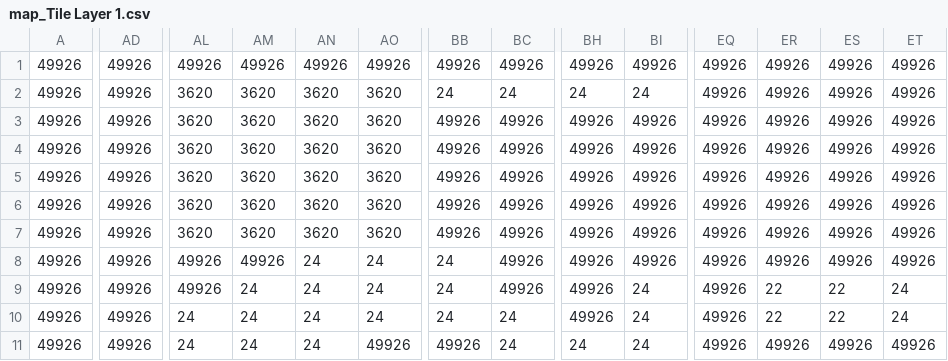
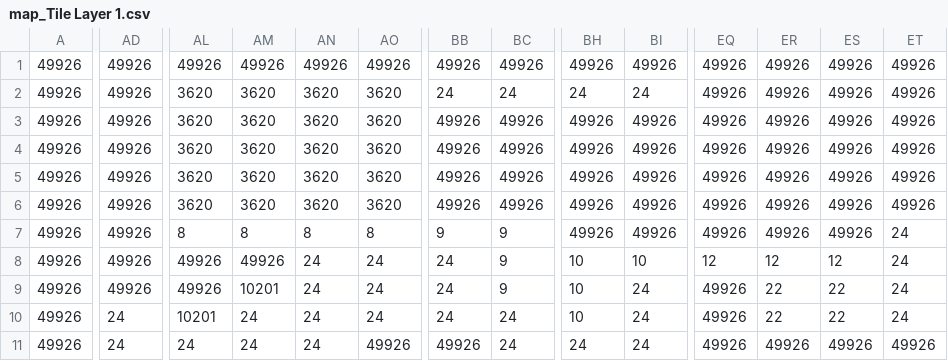
Before and after one commit to Panjete/MazeGame, a CSV file: Maze/store/map_Tile Layer 1.csv, drawn as a sheet; only a part is shown, gaps mark what is left out; the diff covers the shown part only; the diff names each change by its address in the sheet, - before the commit and + after, or states it on an @@ line.

```diff
--- a/Maze/store/map_Tile Layer 1.csv
+++ b/Maze/store/map_Tile Layer 1.csv
-AL7: 3620
+AL7: 8
-AM7: 3620
+AM7: 8
-AN7: 3620
+AN7: 8
-AO7: 3620
+AO7: 8
-BB7: 49926
+BB7: 9
-BC7:BC9: 49926
+BC7:BC9: 9
-ET7:ET8: 49926
+ET7:ET8: 24
-BH8:BH10: 49926
+BH8:BH10: 10
-BI8: 49926
+BI8: 10
-EQ8: 49926
+EQ8: 12
-ER8: 49926
+ER8: 12
-ES8: 49926
+ES8: 12
-AM9: 24
+AM9: 10201
-AD10:AD11: 49926
+AD10:AD11: 24
-AL10: 24
+AL10: 10201
```
Also changed, not shown: 140 edited cells elsewhere in this file, 48 other files.
